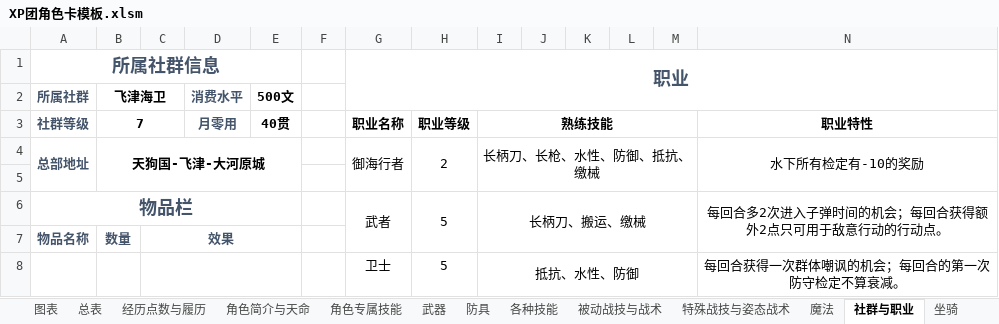
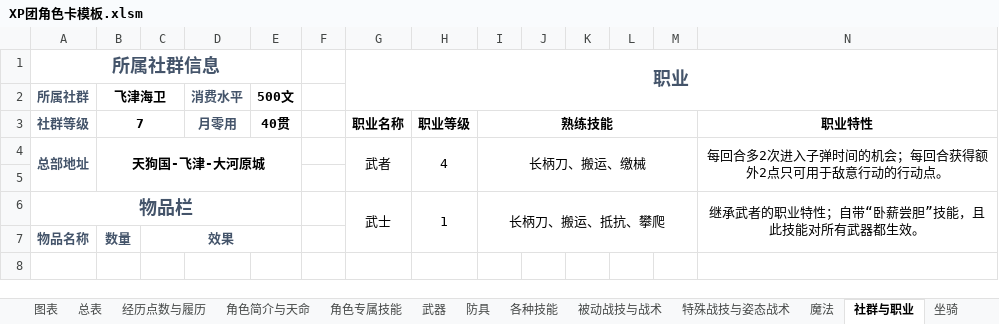
Before and after one commit to amiduMotokyo/xp-wiki, an Excel workbook: docs/XP团角色卡模板.xlsm, sheet 社群与职业, drawn as a sheet; values as stored, in another font and other column widths than the file's, no borders; the diff names each change by its address in the sheet, - before the commit and + after, or states it on an @@ line.

```diff
--- a/docs/XP团角色卡模板.xlsm (sheet 社群与职业)
+++ b/docs/XP团角色卡模板.xlsm (sheet 社群与职业)
-G4: 御海行者
+G4: 武者
-H4: 2
+H4: 4
-I4: 长柄刀、长枪、水性、防御、抵抗、缴械
+I4: 长柄刀、搬运、缴械
-N4: 水下所有检定有-10的奖励
+N4: 每回合多2次进入子弹时间的机会；每回合获得额外2点只可用于敌意行动的行动点。
-G6: 武者
+G6: 武士
-H6: 5
+H6: 1
-I6: 长柄刀、搬运、缴械
+I6: 长柄刀、搬运、抵抗、攀爬
-N6: 每回合多2次进入子弹时间的机会；每回合获得额外2点只可用于敌意行动的行动点。
+N6: 继承武者的职业特性；自带“卧薪尝胆”技能，且此技能对所有武器都生效。
-row 8:  |  |  |  |  |  | 卫士 | 5 | 抵抗、水性、防御 |  |  |  |  | 每回合获得一次群体嘲讽的机会；每回合的第一次防守检定不算衰减。
```
Also changed, not shown: sheet 总表, sheet 各种技能, sheet 经历点数与履历, formulas that keep their value, charts or pictures, 22 other files.
